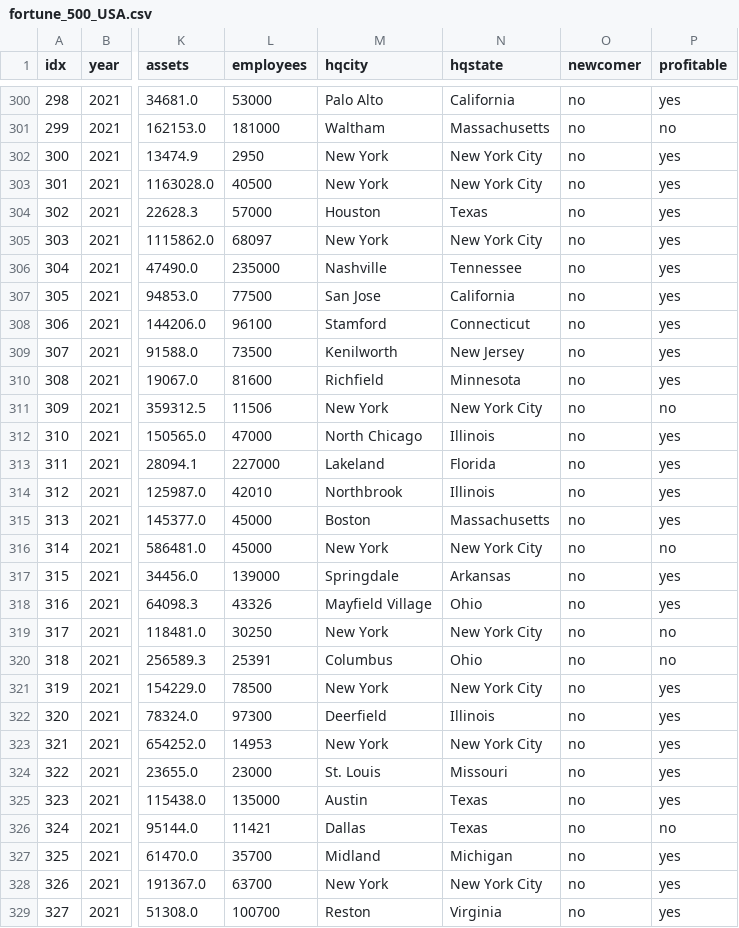
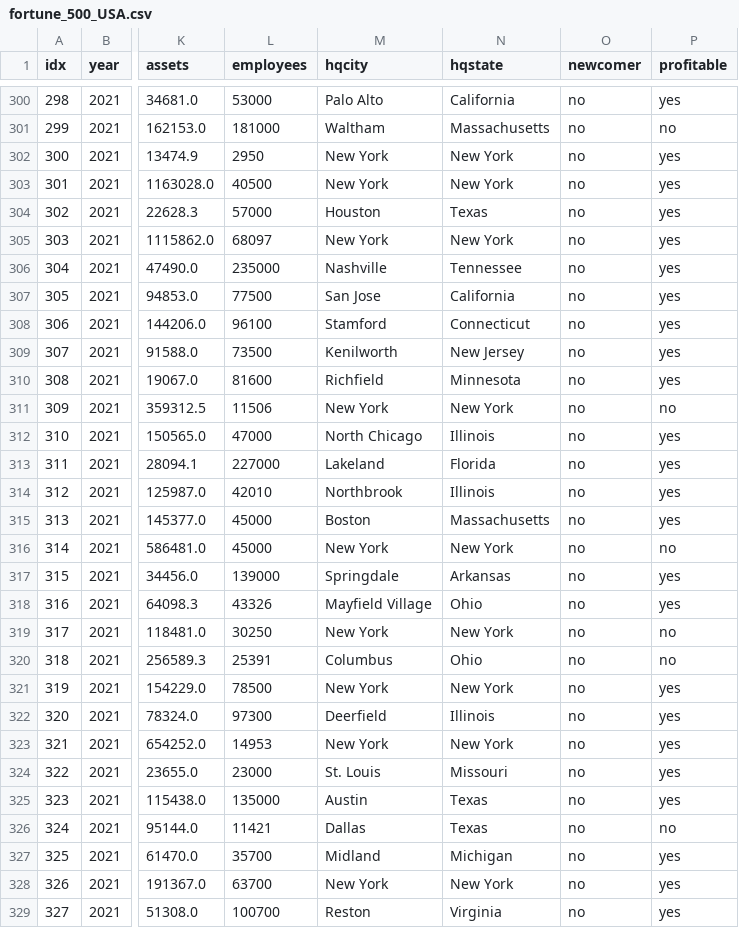
Before and after one commit to joeechua/FIT3179_A2, a CSV file: fortune_500_USA.csv, drawn as a sheet; only a part is shown, gaps mark what is left out; the diff covers the shown part only; the diff names each change by its address in the sheet, - before the commit and + after, or states it on an @@ line.

Commit message:
Cleaned Data

```diff
--- a/fortune_500_USA.csv
+++ b/fortune_500_USA.csv
-N302:N303 (hqstate): New York City
+N302:N303 (hqstate): New York
-N305 (hqstate): New York City
+N305 (hqstate): New York
-N311 (hqstate): New York City
+N311 (hqstate): New York
-N316 (hqstate): New York City
+N316 (hqstate): New York
-N319 (hqstate): New York City
+N319 (hqstate): New York
-N321 (hqstate): New York City
+N321 (hqstate): New York
-N323 (hqstate): New York City
+N323 (hqstate): New York
-N328 (hqstate): New York City
+N328 (hqstate): New York
```
Also changed, not shown: 18 edited cells elsewhere in this file, statelatlong.csv, 1 other file.
